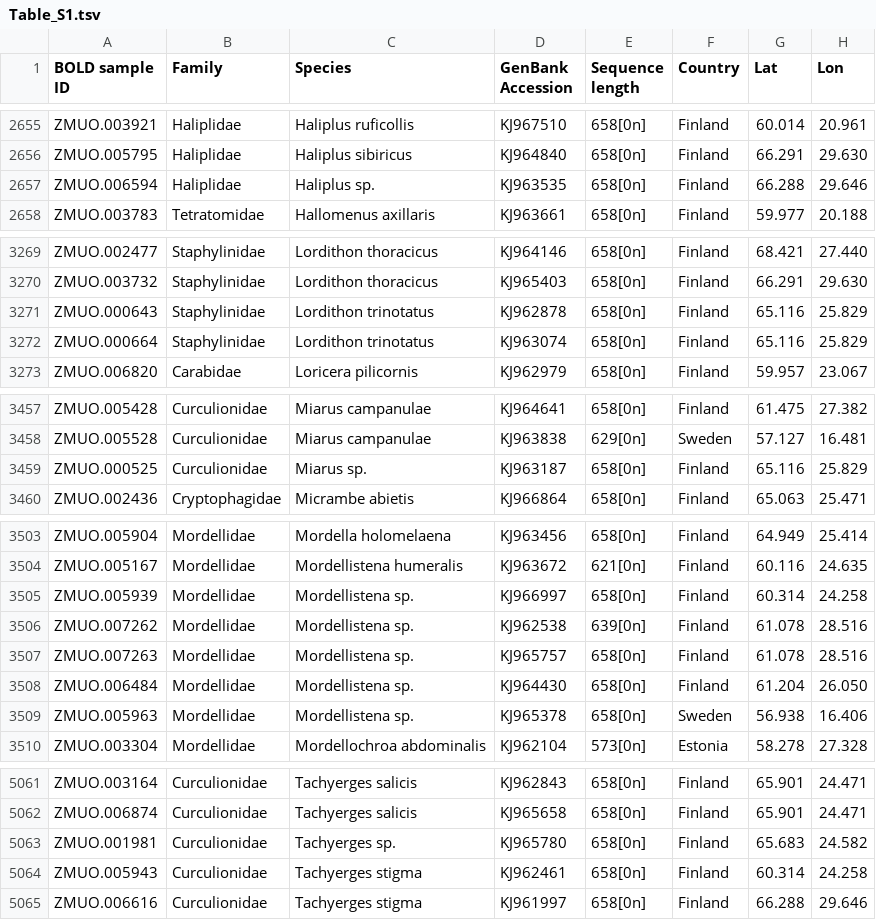
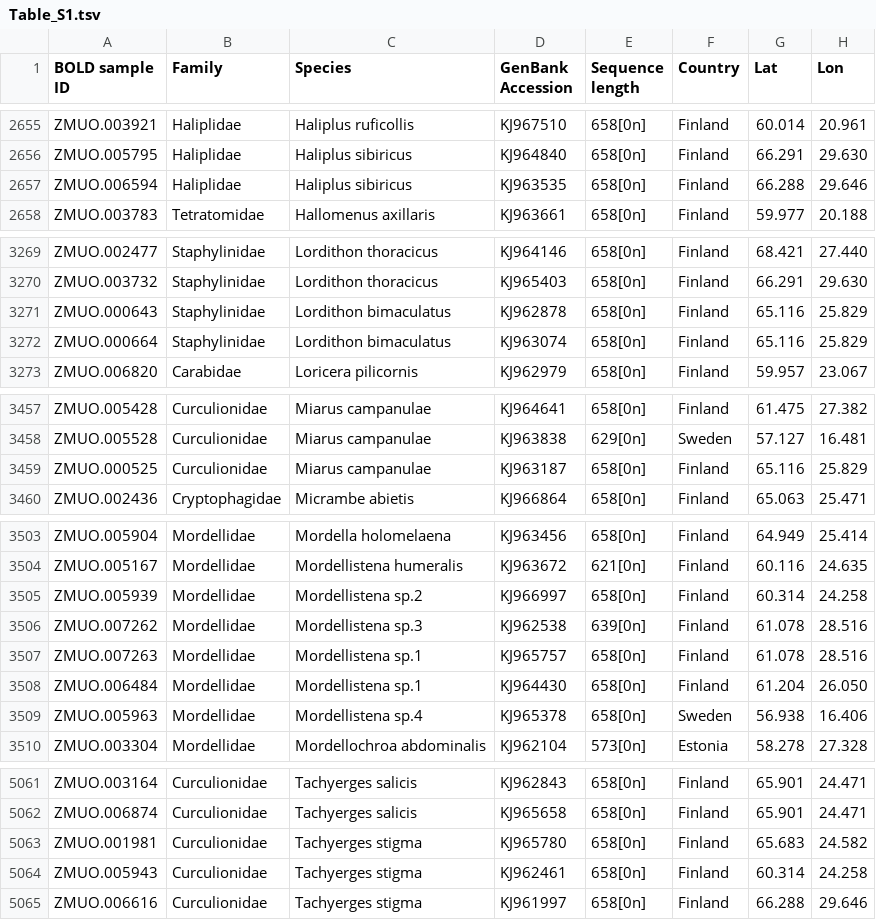
Before and after one commit to rvosa/species-delimitation-data, a TSV file: data/Table_S1.tsv, drawn as a sheet; only a part is shown, gaps mark what is left out.

Commit message:
updated species names

```diff
--- a/data/Table_S1.tsv
+++ b/data/Table_S1.tsv
@@ -2656,3 +2656,3 @@ ZMUO.003921	Haliplidae	Haliplus ruficollis	KJ967510	658[0n]	Finland	60.014	20.96
 ZMUO.005795	Haliplidae	Haliplus sibiricus	KJ964840	658[0n]	Finland	66.291	29.630
-ZMUO.006594	Haliplidae	Haliplus sp.	KJ963535	658[0n]	Finland	66.288	29.646
+ZMUO.006594	Haliplidae	Haliplus sibiricus	KJ963535	658[0n]	Finland	66.288	29.646
 ZMUO.003783	Tetratomidae	Hallomenus axillaris	KJ963661	658[0n]	Finland	59.977	20.188
@@ -3270,4 +3270,4 @@ ZMUO.002477	Staphylinidae	Lordithon thoracicus	KJ964146	658[0n]	Finland	68.421	2
 ZMUO.003732	Staphylinidae	Lordithon thoracicus	KJ965403	658[0n]	Finland	66.291	29.630
-ZMUO.000643	Staphylinidae	Lordithon trinotatus	KJ962878	658[0n]	Finland	65.116	25.829
-ZMUO.000664	Staphylinidae	Lordithon trinotatus	KJ963074	658[0n]	Finland	65.116	25.829
+ZMUO.000643	Staphylinidae	Lordithon bimaculatus	KJ962878	658[0n]	Finland	65.116	25.829
+ZMUO.000664	Staphylinidae	Lordithon bimaculatus	KJ963074	658[0n]	Finland	65.116	25.829
 ZMUO.006820	Carabidae	Loricera pilicornis	KJ962979	658[0n]	Finland	59.957	23.067
@@ -3458,3 +3458,3 @@ ZMUO.005428	Curculionidae	Miarus campanulae	KJ964641	658[0n]	Finland	61.475	27.3
 ZMUO.005528	Curculionidae	Miarus campanulae	KJ963838	629[0n]	Sweden	57.127	16.481
-ZMUO.000525	Curculionidae	Miarus sp.	KJ963187	658[0n]	Finland	65.116	25.829
+ZMUO.000525	Curculionidae	Miarus campanulae	KJ963187	658[0n]	Finland	65.116	25.829
 ZMUO.002436	Cryptophagidae	Micrambe abietis	KJ966864	658[0n]	Finland	65.063	25.471
@@ -3504,7 +3504,7 @@ ZMUO.005904	Mordellidae	Mordella holomelaena	KJ963456	658[0n]	Finland	64.949	25.
 ZMUO.005167	Mordellidae	Mordellistena humeralis	KJ963672	621[0n]	Finland	60.116	24.635
-ZMUO.005939	Mordellidae	Mordellistena sp.	KJ966997	658[0n]	Finland	60.314	24.258
-ZMUO.007262	Mordellidae	Mordellistena sp.	KJ962538	639[0n]	Finland	61.078	28.516
-ZMUO.007263	Mordellidae	Mordellistena sp.	KJ965757	658[0n]	Finland	61.078	28.516
-ZMUO.006484	Mordellidae	Mordellistena sp.	KJ964430	658[0n]	Finland	61.204	26.050
-ZMUO.005963	Mordellidae	Mordellistena sp.	KJ965378	658[0n]	Sweden	56.938	16.406
+ZMUO.005939	Mordellidae	Mordellistena sp.2	KJ966997	658[0n]	Finland	60.314	24.258
+ZMUO.007262	Mordellidae	Mordellistena sp.3	KJ962538	639[0n]	Finland	61.078	28.516
+ZMUO.007263	Mordellidae	Mordellistena sp.1	KJ965757	658[0n]	Finland	61.078	28.516
+ZMUO.006484	Mordellidae	Mordellistena sp.1	KJ964430	658[0n]	Finland	61.204	26.050
+ZMUO.005963	Mordellidae	Mordellistena sp.4	KJ965378	658[0n]	Sweden	56.938	16.406
 ZMUO.003304	Mordellidae	Mordellochroa abdominalis	KJ962104	573[0n]	Estonia	58.278	27.328
@@ -5062,3 +5062,3 @@ ZMUO.003164	Curculionidae	Tachyerges salicis	KJ962843	658[0n]	Finland	65.901	24.
 ZMUO.006874	Curculionidae	Tachyerges salicis	KJ965658	658[0n]	Finland	65.901	24.471
-ZMUO.001981	Curculionidae	Tachyerges sp.	KJ965780	658[0n]	Finland	65.683	24.582
+ZMUO.001981	Curculionidae	Tachyerges stigma	KJ965780	658[0n]	Finland	65.683	24.582
 ZMUO.005943	Curculionidae	Tachyerges stigma	KJ962461	658[0n]	Finland	60.314	24.258
```
